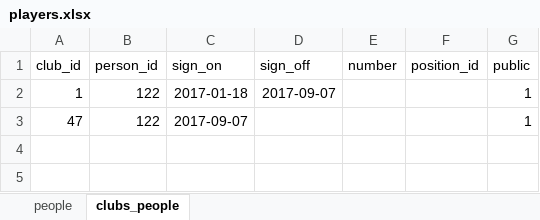
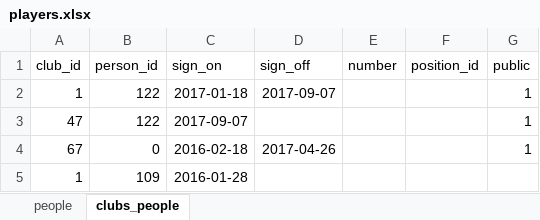
Before and after one commit to sgkekais/hlw, an Excel workbook: database/_legacy-data/players.xlsx, sheet clubs_people, drawn as a sheet; values as stored, in another font and other column widths than the file's, no borders; the diff names each change by its address in the sheet, - before the commit and + after, or states it on an @@ line.

```diff
--- a/database/_legacy-data/players.xlsx (sheet clubs_people)
+++ b/database/_legacy-data/players.xlsx (sheet clubs_people)
+row 4: 67 | 0 | 2016-02-18 | 2017-04-26 |  |  | 1
+row 5: 1 | 109 | 2016-01-28
```
Also changed, not shown: sheet people, formulas that keep their value, database/_legacy-data/clubs.xlsx, 2 other files.
